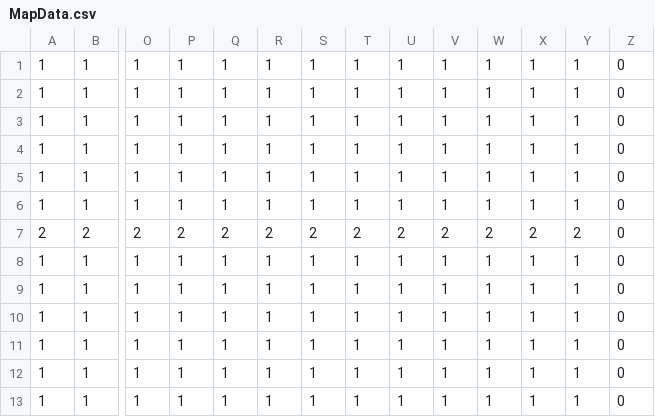
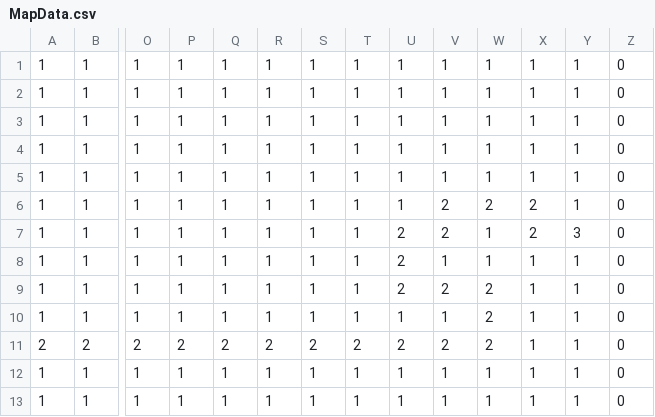
Before and after one commit to sayudesu/ToD, a CSV file: Data/Save/MapData.csv, drawn as a sheet; only a part is shown, gaps mark what is left out; removed rows and columns are numbered as before the commit, all else as after; rows hold the shown columns only; the diff names each change by its address in the sheet, - before the commit and + after, or states it on an @@ line.

```diff
--- a/Data/Save/MapData.csv
+++ b/Data/Save/MapData.csv
-V6: 1
+V6: 2
-W6: 1
+W6: 2
-X6: 1
+X6: 2
-row 7: 2 | 2 | 2 | 2 | 2 | 2 | 2 | 2 | 2 | 2 | 2 | 2 | 2 | 0
-U7:U9: 1
+U7:U9: 2
-V7: 1
+V7: 2
-X7: 1
+X7: 2
-Y7: 1
+Y7: 3
-V9: 1
+V9: 2
-W9:W10: 1
+W9:W10: 2
+row 11: 2 | 2 | 2 | 2 | 2 | 2 | 2 | 2 | 2 | 2 | 2 | 1 | 1 | 0
```
Also changed, not shown: 14 other files.
